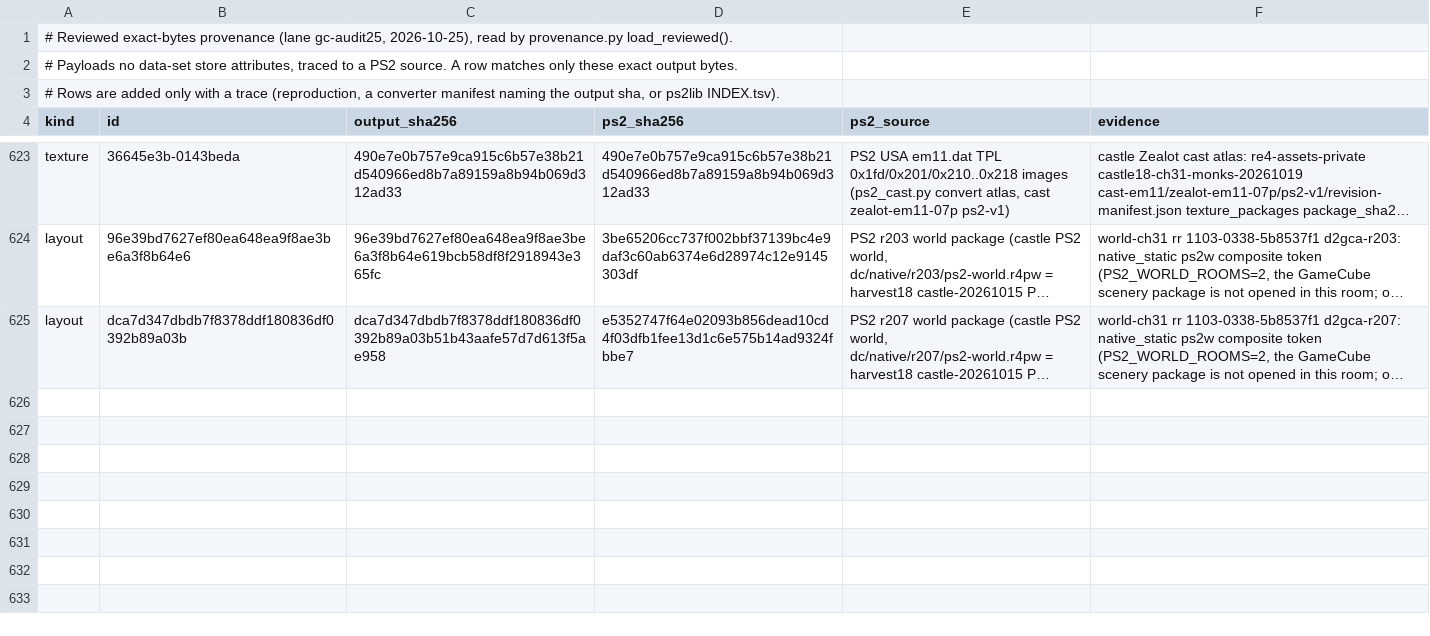
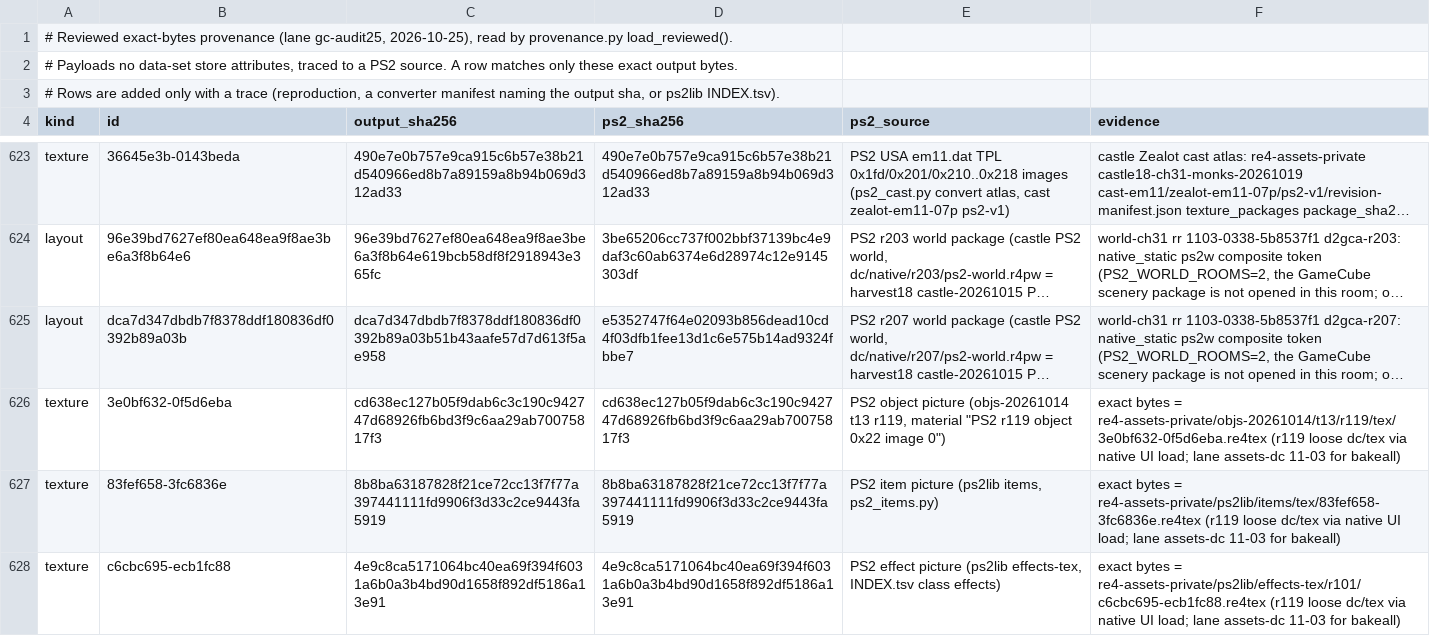
Before and after one commit to lamb2k/re4dc, a TSV file: port/dreamcast/tools/d367/gc_port23/provenance-reviewed.tsv, drawn as a sheet; only a part is shown, gaps mark what is left out; long unchanged cells end in …; the diff names each change by its address in the sheet, - before the commit and + after, or states it on an @@ line.

```diff
--- a/port/dreamcast/tools/d367/gc_port23/provenance-reviewed.tsv
+++ b/port/dreamcast/tools/d367/gc_port23/provenance-reviewed.tsv
+row 626: texture | 3e0bf632-0f5d6eba | cd638ec127b05f9dab6c3c190c942747d68926fb6bd3f9c6aa29ab70075817f3 | cd638ec127b05f9dab6c3c190c942747d68926fb6bd3f9c6aa29ab70075817f3 | PS2 object picture (objs-20261014 t13 r119, material "PS2 r119 object 0x22 image 0") | exact bytes = re4-assets-private/objs-20261014/t13/r119/tex/3e0bf632-0f5d6eba.re4tex (r119 loose dc/tex via native UI load; lane assets-dc 11-03 for bakeall)
+row 627: texture | 83fef658-3fc6836e | 8b8ba63187828f21ce72cc13f7f77a397441111fd9906f3d33c2ce9443fa5919 | 8b8ba63187828f21ce72cc13f7f77a397441111fd9906f3d33c2ce9443fa5919 | PS2 item picture (ps2lib items, ps2_items.py) | exact bytes = re4-assets-private/ps2lib/items/tex/83fef658-3fc6836e.re4tex (r119 loose dc/tex via native UI load; lane assets-dc 11-03 for bakeall)
+row 628: texture | c6cbc695-ecb1fc88 | 4e9c8ca5171064bc40ea69f394f6031a6b0a3b4bd90d1658f892df5186a13e91 | 4e9c8ca5171064bc40ea69f394f6031a6b0a3b4bd90d1658f892df5186a13e91 | PS2 effect picture (ps2lib effects-tex, INDEX.tsv class effects) | exact bytes = re4-assets-private/ps2lib/effects-tex/r101/c6cbc695-ecb1fc88.re4tex (r119 loose dc/tex via native UI load; lane assets-dc 11-03 for bakeall)
```
